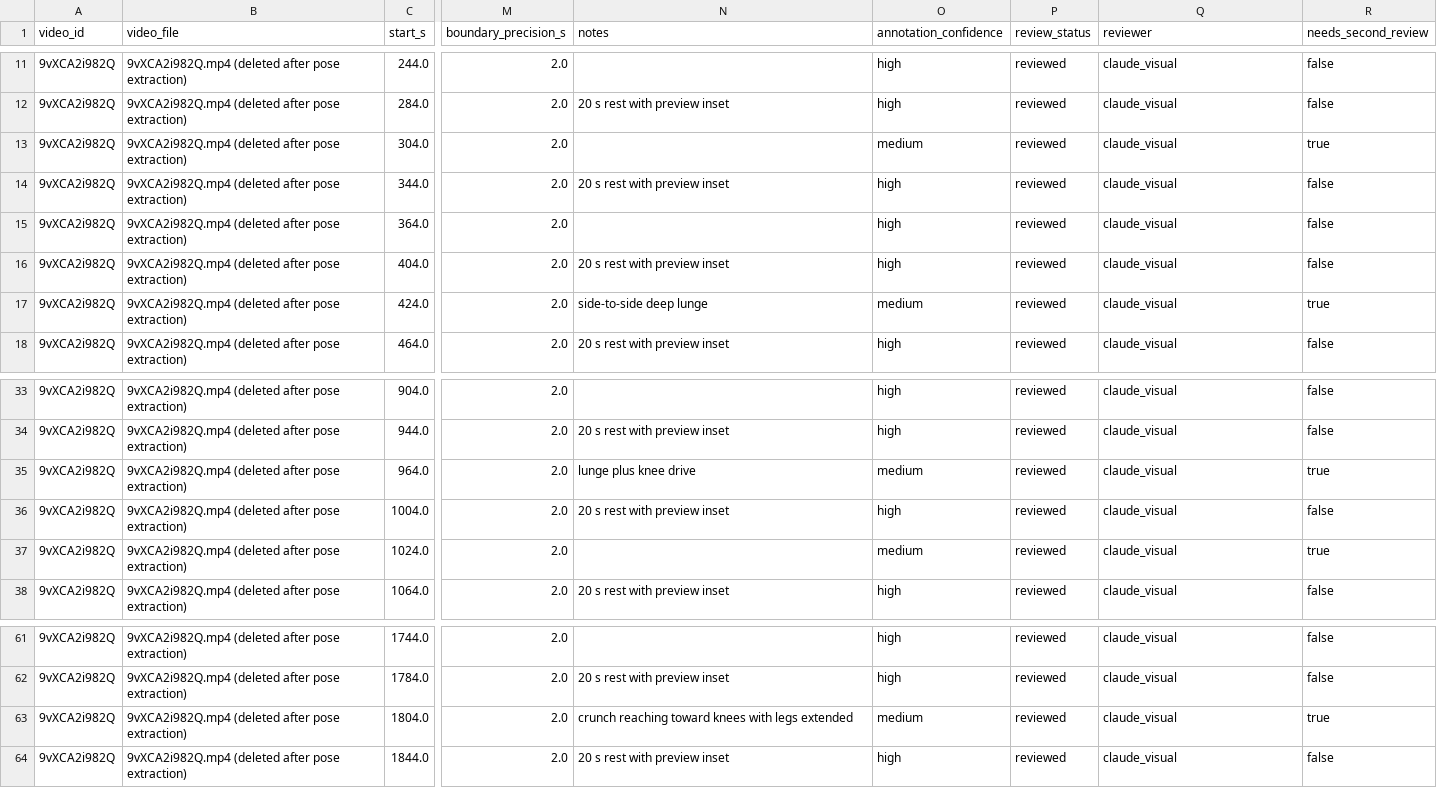
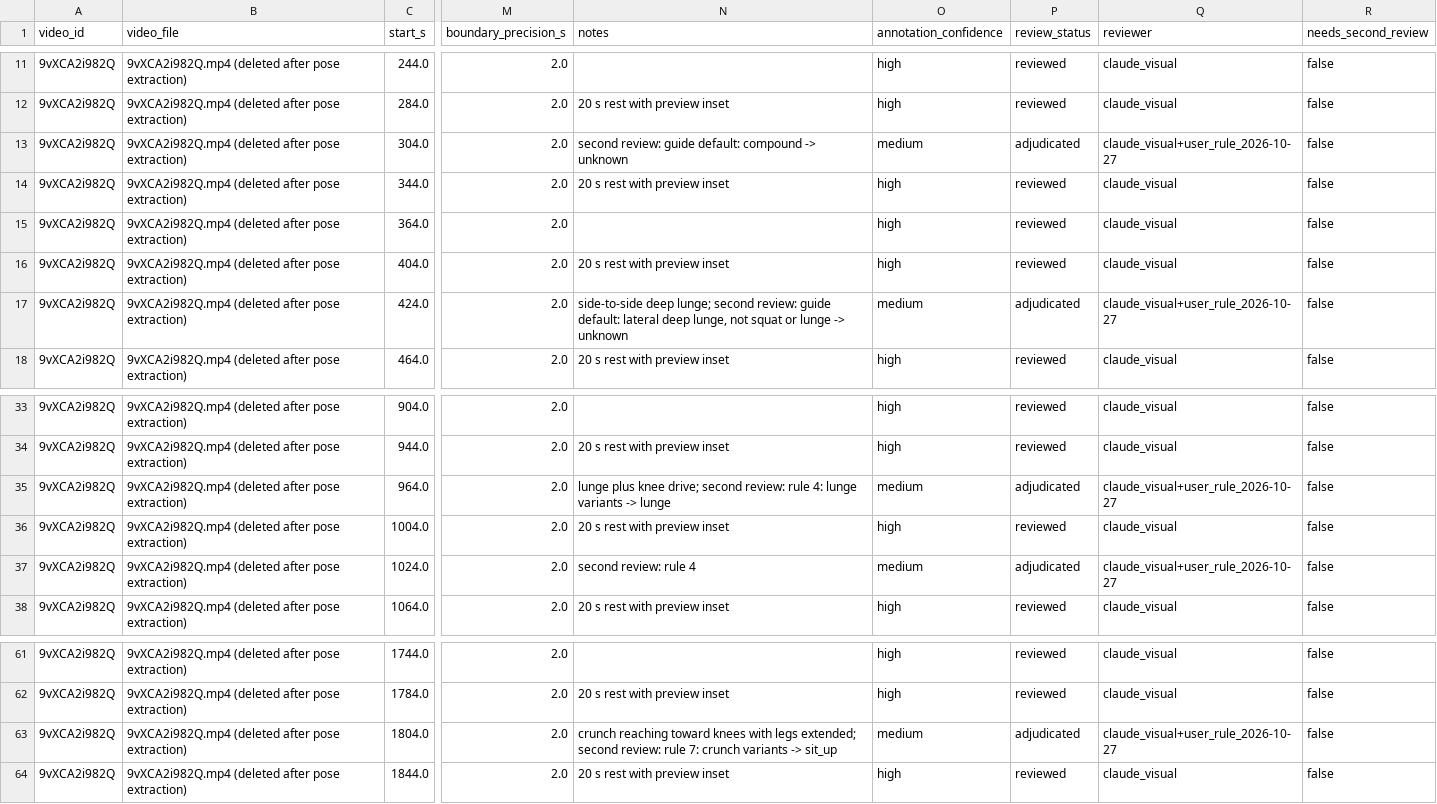
Before and after one commit to bariscelikk1/cALorie, a CSV file: ml/data/long_video_test_v1/annotations/9vXCA2i982Q.csv, drawn as a sheet; only a part is shown, gaps mark what is left out; the diff names each change by its address in the sheet, - before the commit and + after, or states it on an @@ line.

```diff
--- a/ml/data/long_video_test_v1/annotations/9vXCA2i982Q.csv
+++ b/ml/data/long_video_test_v1/annotations/9vXCA2i982Q.csv
-N13 (notes): (empty)
+N13 (notes): second review: guide default: compound -> unknown
-P13 (review_status): reviewed
+P13 (review_status): adjudicated
-Q13 (reviewer): claude_visual
+Q13 (reviewer): claude_visual+user_rule_2026-10-27
-R13 (needs_second_review): true
+R13 (needs_second_review): false
-N17 (notes): side-to-side deep lunge
+N17 (notes): side-to-side deep lunge; second review: guide default: lateral deep lunge, not squat or lunge -> unknown
-P17 (review_status): reviewed
+P17 (review_status): adjudicated
-Q17 (reviewer): claude_visual
+Q17 (reviewer): claude_visual+user_rule_2026-10-27
-R17 (needs_second_review): true
+R17 (needs_second_review): false
-N35 (notes): lunge plus knee drive
+N35 (notes): lunge plus knee drive; second review: rule 4: lunge variants -> lunge
-P35 (review_status): reviewed
+P35 (review_status): adjudicated
-Q35 (reviewer): claude_visual
+Q35 (reviewer): claude_visual+user_rule_2026-10-27
-R35 (needs_second_review): true
+R35 (needs_second_review): false
-N37 (notes): (empty)
+N37 (notes): second review: rule 4
-P37 (review_status): reviewed
+P37 (review_status): adjudicated
-Q37 (reviewer): claude_visual
+Q37 (reviewer): claude_visual+user_rule_2026-10-27
-R37 (needs_second_review): true
+R37 (needs_second_review): false
-N63 (notes): …with legs extended
+N63 (notes): …with legs extended; second review: rule 7: crunch variants -> sit_up
-P63 (review_status): reviewed
+P63 (review_status): adjudicated
-Q63 (reviewer): claude_visual
+Q63 (reviewer): claude_visual+user_rule_2026-10-27
-R63 (needs_second_review): true
+R63 (needs_second_review): false
```
Also changed, not shown: ml/data/long_video_test_v1/annotations/82SSypK-pao.csv, ml/data/long_video_test_v1/annotations/Acy3T5ikjAE.csv, 9 other files.
